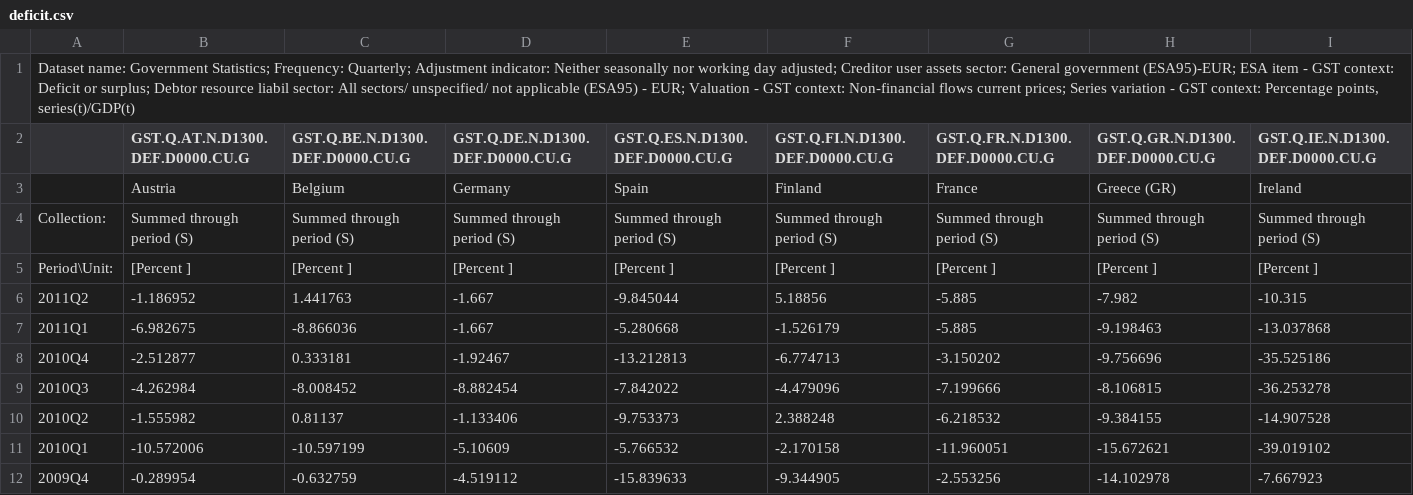
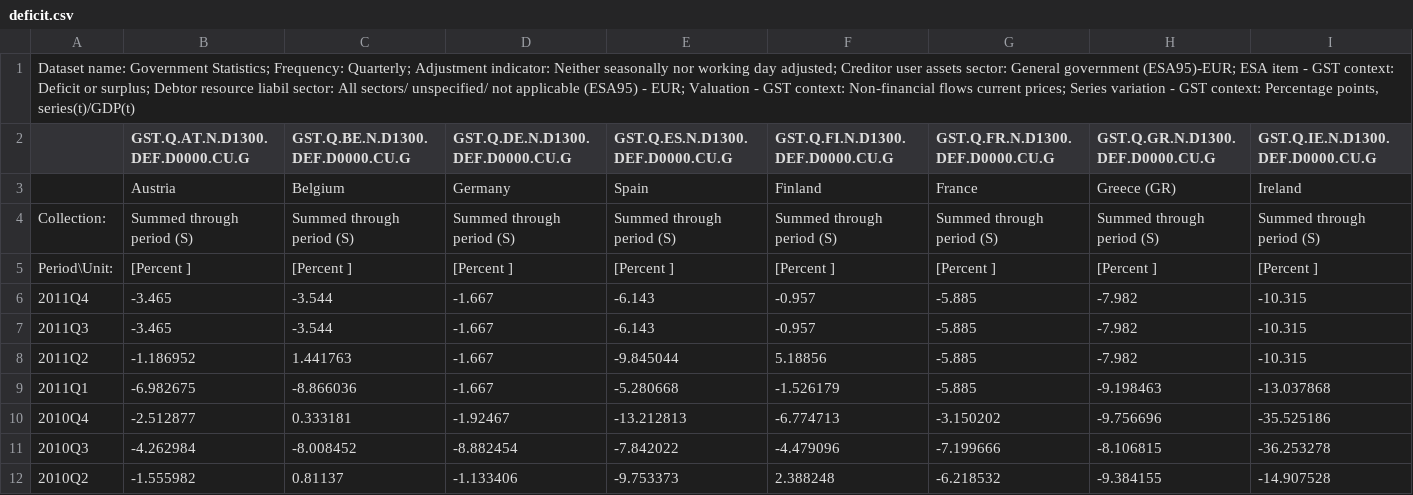
Before and after one commit to larskotthoff/v-euc, a CSV file: ring/deficit.csv, drawn as a sheet; only a part is shown; the shorter side is filled out with more unchanged rows; rows hold the shown columns only; the diff names each change by its address in the sheet, - before the commit and + after, or states it on an @@ line.

```diff
--- a/ring/deficit.csv
+++ b/ring/deficit.csv
+row 6: 2011Q4 | -3.465 | -3.544 | -1.667 | -6.143 | -0.957 | -5.885 | -7.982 | -10.315
+row 7: 2011Q3 | -3.465 | -3.544 | -1.667 | -6.143 | -0.957 | -5.885 | -7.982 | -10.315
```
Also changed, not shown: ring/debt.csv, ring/gdp-change.csv, 3 other files.
